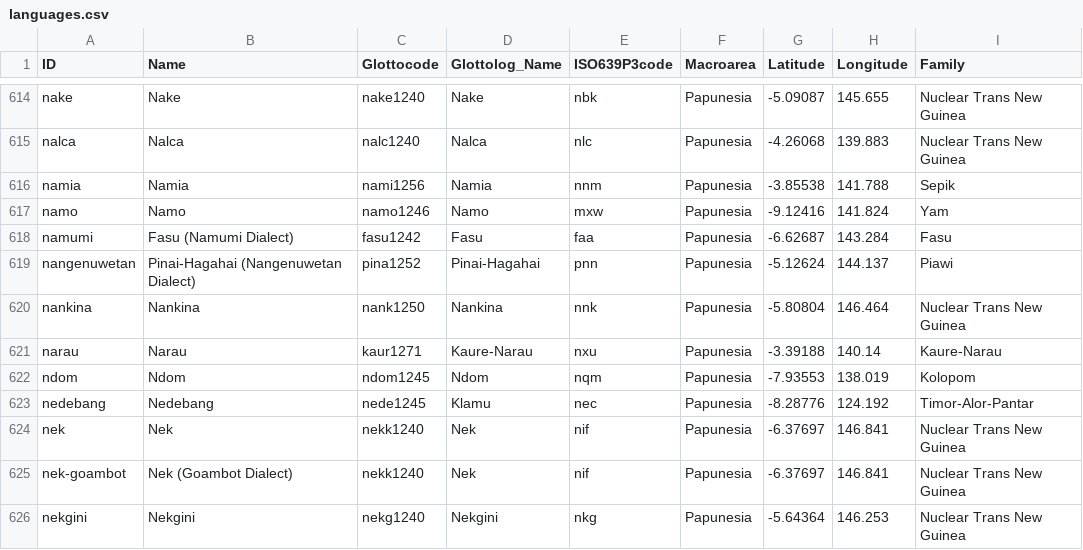
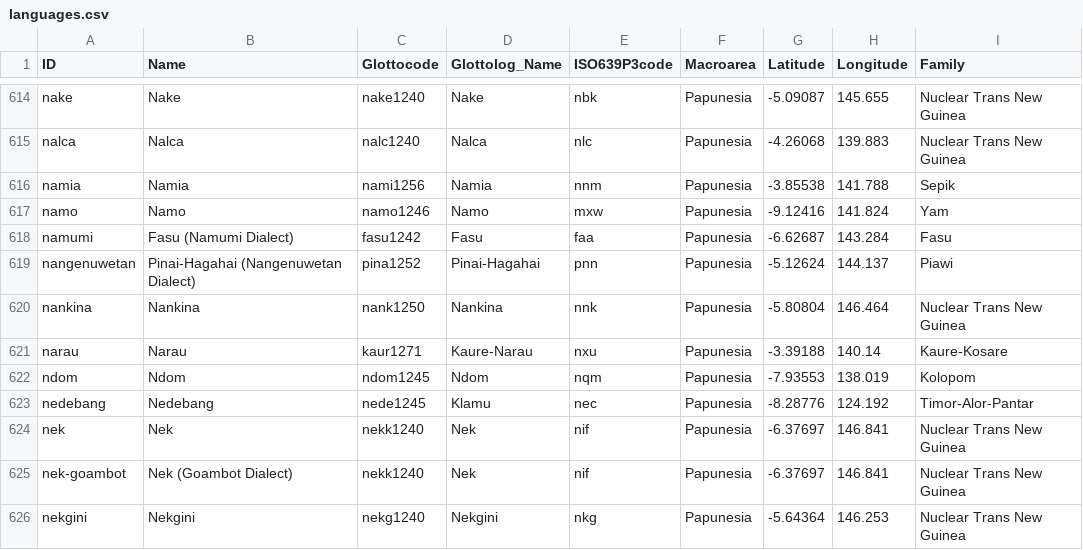
Before and after one commit to lexibank/transnewguineaorg, a CSV file: cldf/languages.csv, drawn as a sheet; only a part is shown, gaps mark what is left out; the diff covers the shown part only.

```diff
--- a/cldf/languages.csv
+++ b/cldf/languages.csv
@@ -620,3 +620,3 @@ nangenuwetan,Pinai-Hagahai (Nangenuwetan Dialect),pina1252,Pinai-Hagahai,pnn,Pap
 nankina,Nankina,nank1250,Nankina,nnk,Papunesia,-5.80804,146.464,Nuclear Trans New Guinea
-narau,Narau,kaur1271,Kaure-Narau,nxu,Papunesia,-3.39188,140.14,Kaure-Narau
+narau,Narau,kaur1271,Kaure-Narau,nxu,Papunesia,-3.39188,140.14,Kaure-Kosare
 ndom,Ndom,ndom1245,Ndom,nqm,Papunesia,-7.93553,138.019,Kolopom
```
Also changed, not shown: 11 edited cells elsewhere in this file, 5 other files.
